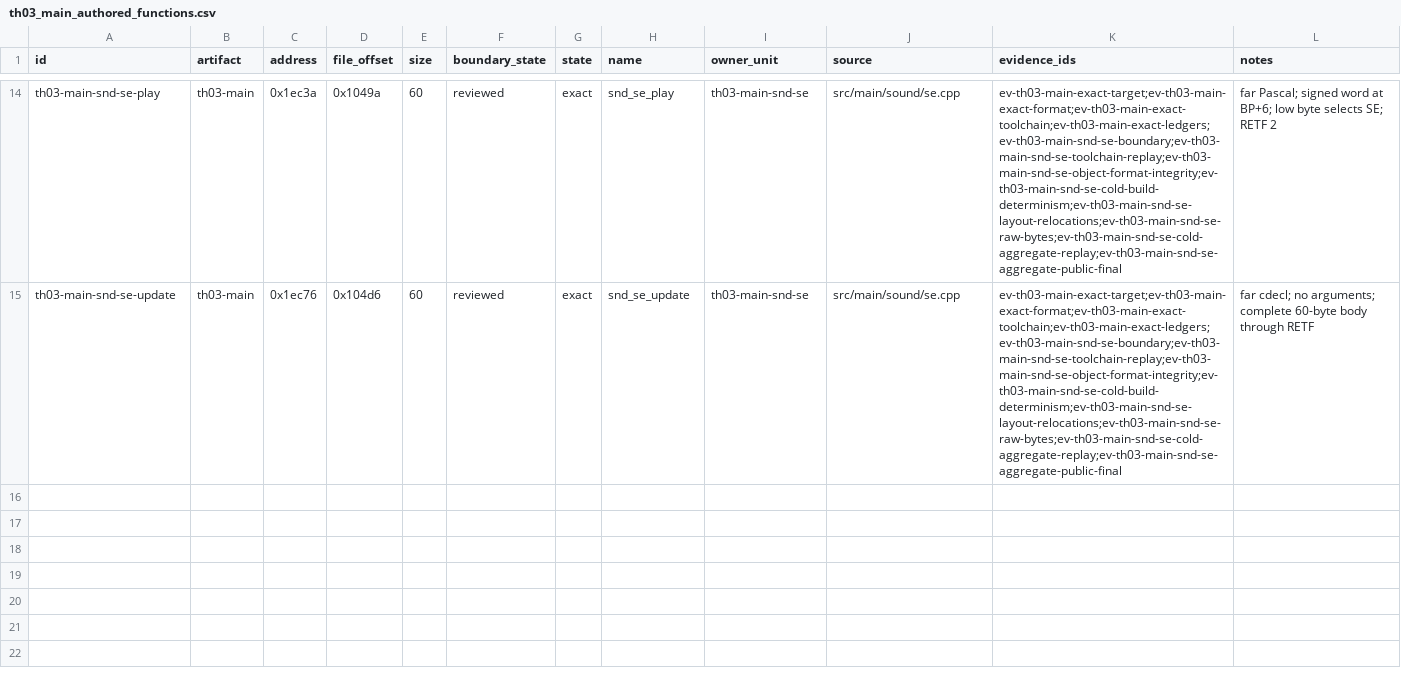
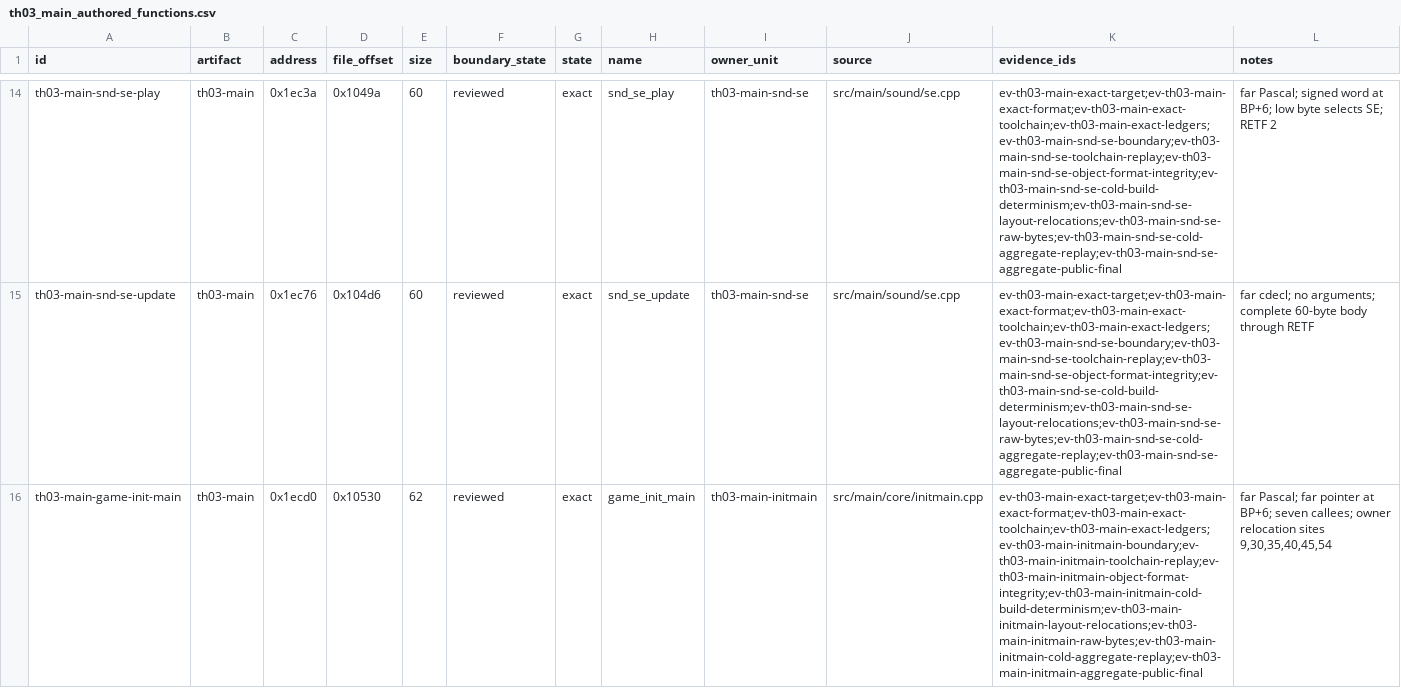
Before and after one commit to N0zoM1z0/th03, a CSV file: config/th03_main_authored_functions.csv, drawn as a sheet; only a part is shown, gaps mark what is left out; the diff names each change by its address in the sheet, - before the commit and + after, or states it on an @@ line.

```diff
--- a/config/th03_main_authored_functions.csv
+++ b/config/th03_main_authored_functions.csv
+row 16: th03-main-game-init-main | th03-main | 0x1ecd0 | 0x10530 | 62 | reviewed | exact | game_init_main | th03-main-initmain | src/main/core/initmain.cpp | ev-th03-main-exact-target;ev-th03-main-exact-format;ev-th03-main-exact-toolchain;ev-th03-main-exact-ledgers;ev-th03-main-initmain-boundary;ev-th03-main-initmain-toolchain-replay;ev-th03-main-initmain-object-format-integrity;ev-th03-main-initmain-cold-build-determinism;ev-th03-main-initmain-layout-relocations;ev-th03-main-initmain-raw-bytes;ev-th03-main-initmain-cold-aggregate-replay;ev-th03-main-initmain-aggregate-public-final | far Pascal; far pointer at BP+6; seven callees; owner relocation sites 9,30,35,40,45,54
```
Also changed, not shown: config/th03_function_boundaries.csv, config/units.csv, 8 other files.
